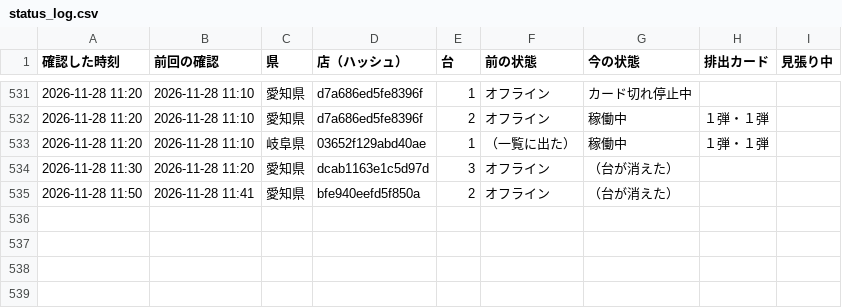
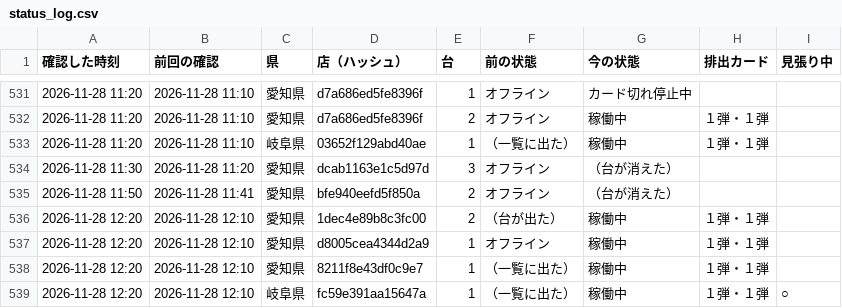
Before and after one commit to kous8770/aikatsu-shop-watch, a CSV file: status_log.csv, drawn as a sheet; only a part is shown, gaps mark what is left out; the diff names each change by its address in the sheet, - before the commit and + after, or states it on an @@ line.

```diff
--- a/status_log.csv
+++ b/status_log.csv
+row 536: 2026-11-28 12:20 | 2026-11-28 12:10 | 愛知県 | 1dec4e89b8c3fc00 | 2 | （台が出た） | 稼働中 | １弾・１弾
+row 537: 2026-11-28 12:20 | 2026-11-28 12:10 | 愛知県 | d8005cea4344d2a9 | 1 | オフライン | 稼働中 | １弾・１弾
+row 538: 2026-11-28 12:20 | 2026-11-28 12:10 | 愛知県 | 8211f8e43df0c9e7 | 1 | （一覧に出た） | 稼働中 | １弾・１弾
+row 539: 2026-11-28 12:20 | 2026-11-28 12:10 | 岐阜県 | fc59e391aa15647a | 1 | （一覧に出た） | 稼働中 | １弾・１弾 | ○
```
Also changed, not shown: history.csv, 1 other file.
